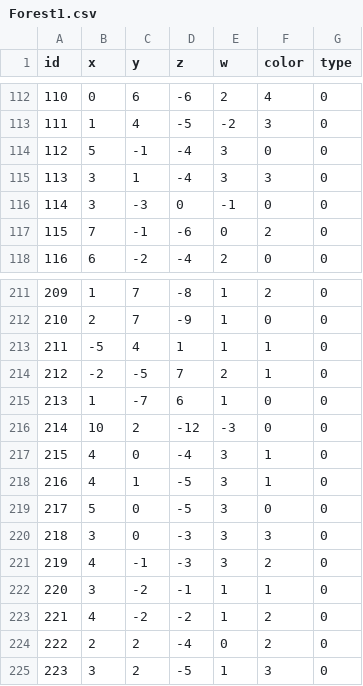
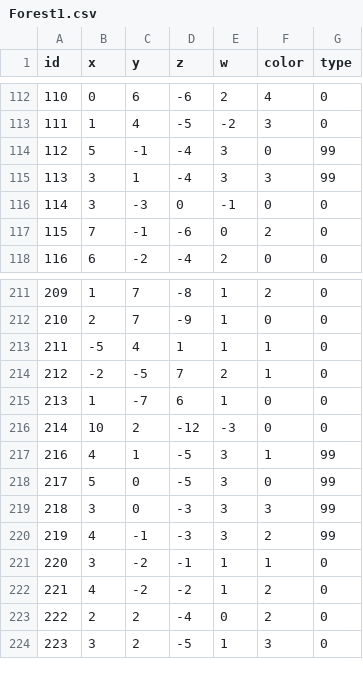
Before and after one commit to Juyeong11/Graduation_project, a CSV file: BeatSlimeClient/Assets/Resources/MapCSV/Forest1.csv, drawn as a sheet; only a part is shown, gaps mark what is left out.

```diff
--- a/BeatSlimeClient/Assets/Resources/MapCSV/Forest1.csv
+++ b/BeatSlimeClient/Assets/Resources/MapCSV/Forest1.csv
@@ -113,4 +113,4 @@ id,x,y,z,w,color,type
 111,1,4,-5,-2,3,0
-112,5,-1,-4,3,0,0
-113,3,1,-4,3,3,0
+112,5,-1,-4,3,0,99
+113,3,1,-4,3,3,99
 114,3,-3,0,-1,0,0
@@ -216,7 +216,6 @@ id,x,y,z,w,color,type
 214,10,2,-12,-3,0,0
-215,4,0,-4,3,1,0
-216,4,1,-5,3,1,0
-217,5,0,-5,3,0,0
-218,3,0,-3,3,3,0
-219,4,-1,-3,3,2,0
+216,4,1,-5,3,1,99
+217,5,0,-5,3,0,99
+218,3,0,-3,3,3,99
+219,4,-1,-3,3,2,99
 220,3,-2,-1,1,1,0
```
Also changed, not shown: BeatSlimeClient/Assets/Resources/LandCSV/Forest1.csv, 35 other files.
